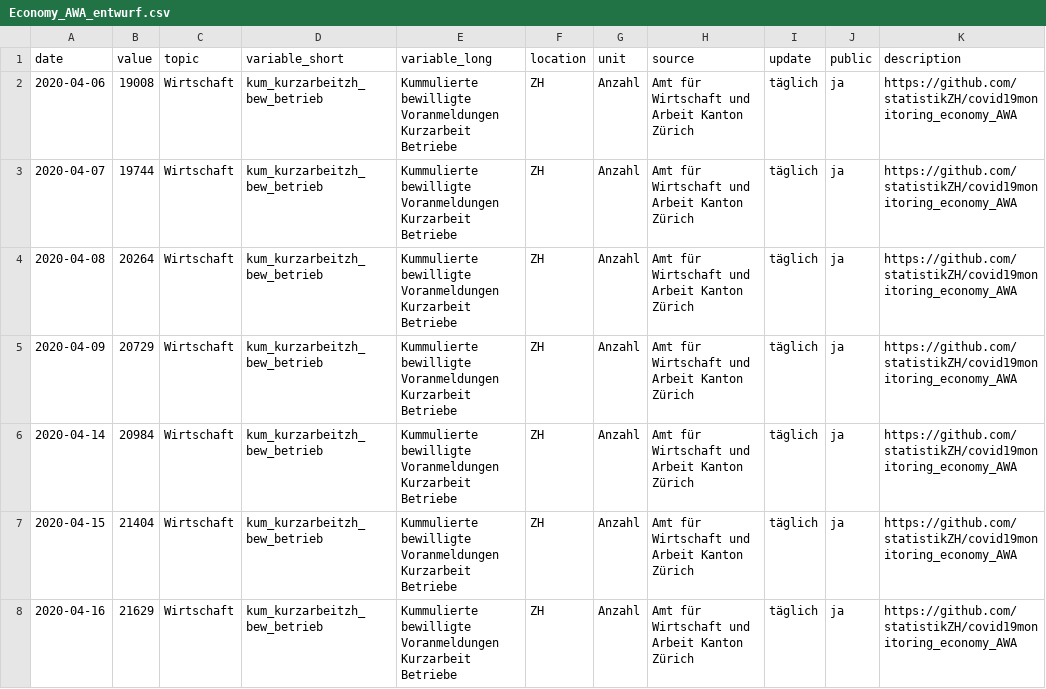
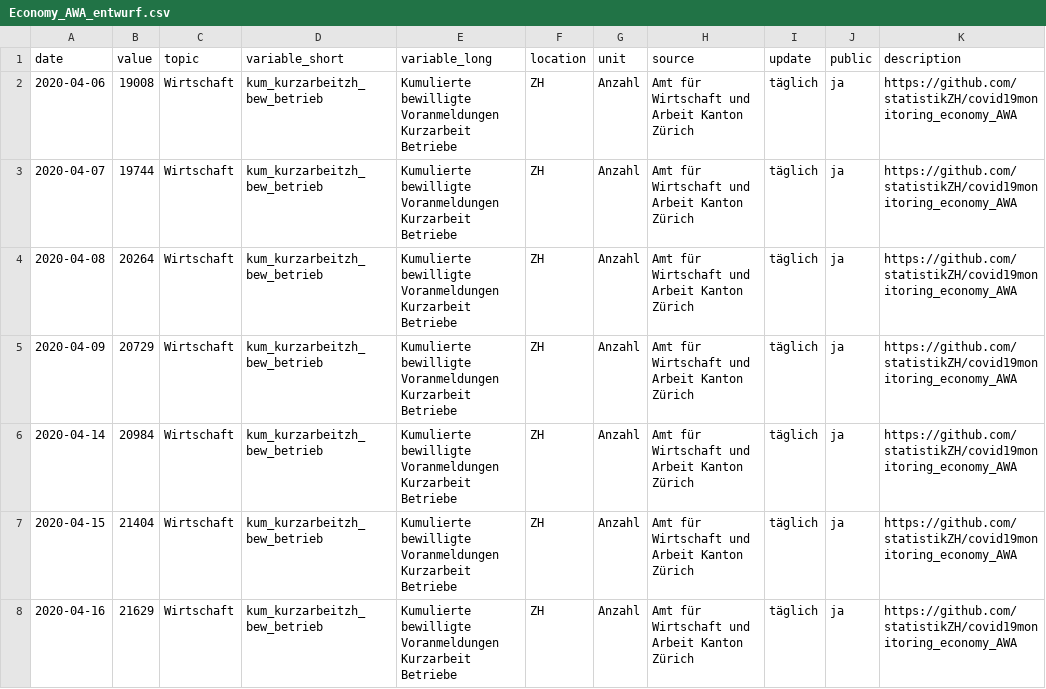
Before and after one commit to statistikZH/covid19monitoring_economy_AWA, a CSV file: Economy_AWA_entwurf.csv, drawn as a sheet; only a part is shown; the diff covers the shown part only.

Commit message:
data refresh

```diff
--- a/Economy_AWA_entwurf.csv
+++ b/Economy_AWA_entwurf.csv
@@ -1,8 +1,8 @@
 "date","value","topic","variable_short","variable_long","location","unit","source","update","public","description"
-2020-04-06,19008,"Wirtschaft","kum_kurzarbeitzh_bew_betrieb","Kummulierte bewilligte Voranmeldungen Kurzarbeit Betriebe","ZH","Anzahl","Amt für Wirtschaft und Arbeit Kanton Zürich","täglich","ja","https://github.com/statistikZH/covid19monitoring_economy_AWA"
-2020-04-07,19744,"Wirtschaft","kum_kurzarbeitzh_bew_betrieb","Kummulierte bewilligte Voranmeldungen Kurzarbeit Betriebe","ZH","Anzahl","Amt für Wirtschaft und Arbeit Kanton Zürich","täglich","ja","https://github.com/statistikZH/covid19monitoring_economy_AWA"
-2020-04-08,20264,"Wirtschaft","kum_kurzarbeitzh_bew_betrieb","Kummulierte bewilligte Voranmeldungen Kurzarbeit Betriebe","ZH","Anzahl","Amt für Wirtschaft und Arbeit Kanton Zürich","täglich","ja","https://github.com/statistikZH/covid19monitoring_economy_AWA"
-2020-04-09,20729,"Wirtschaft","kum_kurzarbeitzh_bew_betrieb","Kummulierte bewilligte Voranmeldungen Kurzarbeit Betriebe","ZH","Anzahl","Amt für Wirtschaft und Arbeit Kanton Zürich","täglich","ja","https://github.com/statistikZH/covid19monitoring_economy_AWA"
-2020-04-14,20984,"Wirtschaft","kum_kurzarbeitzh_bew_betrieb","Kummulierte bewilligte Voranmeldungen Kurzarbeit Betriebe","ZH","Anzahl","Amt für Wirtschaft und Arbeit Kanton Zürich","täglich","ja","https://github.com/statistikZH/covid19monitoring_economy_AWA"
-2020-04-15,21404,"Wirtschaft","kum_kurzarbeitzh_bew_betrieb","Kummulierte bewilligte Voranmeldungen Kurzarbeit Betriebe","ZH","Anzahl","Amt für Wirtschaft und Arbeit Kanton Zürich","täglich","ja","https://github.com/statistikZH/covid19monitoring_economy_AWA"
-2020-04-16,21629,"Wirtschaft","kum_kurzarbeitzh_bew_betrieb","Kummulierte bewilligte Voranmeldungen Kurzarbeit Betriebe","ZH","Anzahl","Amt für Wirtschaft und Arbeit Kanton Zürich","täglich","ja","https://github.com/statistikZH/covid19monitoring_economy_AWA"
+2020-04-06,19008,"Wirtschaft","kum_kurzarbeitzh_bew_betrieb","Kumulierte bewilligte Voranmeldungen Kurzarbeit Betriebe","ZH","Anzahl","Amt für Wirtschaft und Arbeit Kanton Zürich","täglich","ja","https://github.com/statistikZH/covid19monitoring_economy_AWA"
+2020-04-07,19744,"Wirtschaft","kum_kurzarbeitzh_bew_betrieb","Kumulierte bewilligte Voranmeldungen Kurzarbeit Betriebe","ZH","Anzahl","Amt für Wirtschaft und Arbeit Kanton Zürich","täglich","ja","https://github.com/statistikZH/covid19monitoring_economy_AWA"
+2020-04-08,20264,"Wirtschaft","kum_kurzarbeitzh_bew_betrieb","Kumulierte bewilligte Voranmeldungen Kurzarbeit Betriebe","ZH","Anzahl","Amt für Wirtschaft und Arbeit Kanton Zürich","täglich","ja","https://github.com/statistikZH/covid19monitoring_economy_AWA"
+2020-04-09,20729,"Wirtschaft","kum_kurzarbeitzh_bew_betrieb","Kumulierte bewilligte Voranmeldungen Kurzarbeit Betriebe","ZH","Anzahl","Amt für Wirtschaft und Arbeit Kanton Zürich","täglich","ja","https://github.com/statistikZH/covid19monitoring_economy_AWA"
+2020-04-14,20984,"Wirtschaft","kum_kurzarbeitzh_bew_betrieb","Kumulierte bewilligte Voranmeldungen Kurzarbeit Betriebe","ZH","Anzahl","Amt für Wirtschaft und Arbeit Kanton Zürich","täglich","ja","https://github.com/statistikZH/covid19monitoring_economy_AWA"
+2020-04-15,21404,"Wirtschaft","kum_kurzarbeitzh_bew_betrieb","Kumulierte bewilligte Voranmeldungen Kurzarbeit Betriebe","ZH","Anzahl","Amt für Wirtschaft und Arbeit Kanton Zürich","täglich","ja","https://github.com/statistikZH/covid19monitoring_economy_AWA"
+2020-04-16,21629,"Wirtschaft","kum_kurzarbeitzh_bew_betrieb","Kumulierte bewilligte Voranmeldungen Kurzarbeit Betriebe","ZH","Anzahl","Amt für Wirtschaft und Arbeit Kanton Zürich","täglich","ja","https://github.com/statistikZH/covid19monitoring_economy_AWA"
```
Also changed, not shown: 47 edited cells elsewhere in this file, Economy_AWA_total_bis_5april_entwurf.csv, 2 other files.
